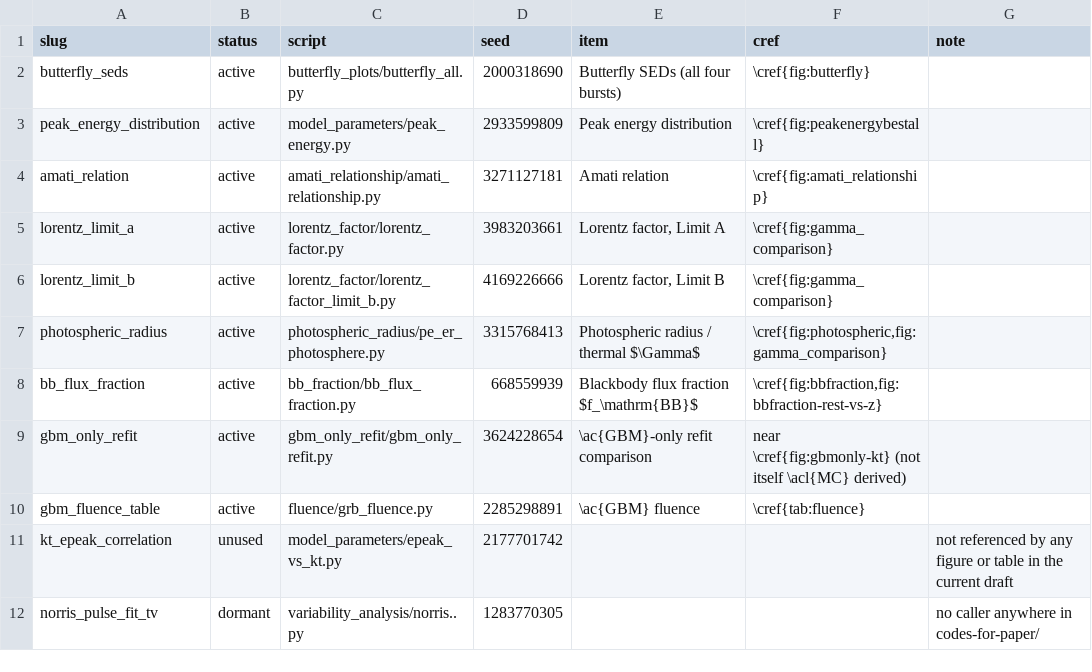
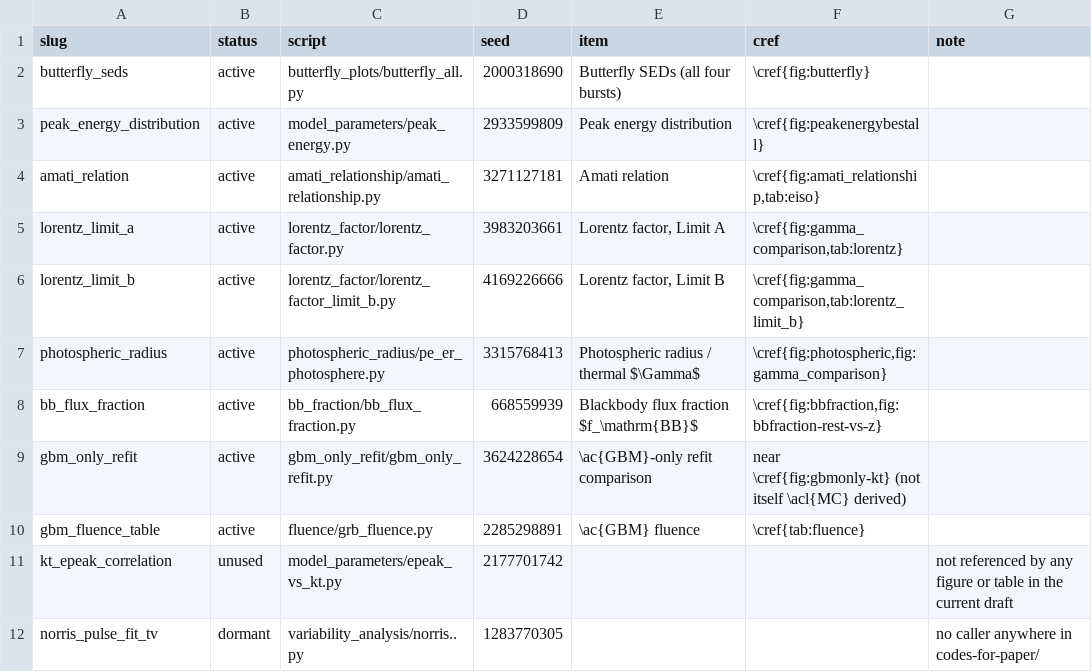
Before and after one commit to syedalimohsinbukhari/GRBResearch, a CSV file: codes-for-paper/seed_table.csv, drawn as a sheet.

```diff
--- a/codes-for-paper/seed_table.csv
+++ b/codes-for-paper/seed_table.csv
@@ -3,5 +3,5 @@ butterfly_seds,active,butterfly_plots/butterfly_all.py,2000318690,Butterfly SEDs
 peak_energy_distribution,active,model_parameters/peak_energy.py,2933599809,Peak energy distribution,\cref{fig:peakenergybestall},
-amati_relation,active,amati_relationship/amati_relationship.py,3271127181,Amati relation,\cref{fig:amati_relationship},
-lorentz_limit_a,active,lorentz_factor/lorentz_factor.py,3983203661,"Lorentz factor, Limit A",\cref{fig:gamma_comparison},
-lorentz_limit_b,active,lorentz_factor/lorentz_factor_limit_b.py,4169226666,"Lorentz factor, Limit B",\cref{fig:gamma_comparison},
+amati_relation,active,amati_relationship/amati_relationship.py,3271127181,Amati relation,"\cref{fig:amati_relationship,tab:eiso}",
+lorentz_limit_a,active,lorentz_factor/lorentz_factor.py,3983203661,"Lorentz factor, Limit A","\cref{fig:gamma_comparison,tab:lorentz}",
+lorentz_limit_b,active,lorentz_factor/lorentz_factor_limit_b.py,4169226666,"Lorentz factor, Limit B","\cref{fig:gamma_comparison,tab:lorentz_limit_b}",
 photospheric_radius,active,photospheric_radius/pe_er_photosphere.py,3315768413,Photospheric radius / thermal $\Gamma$,"\cref{fig:photospheric,fig:gamma_comparison}",
```
Also changed, not shown: 12 other files.
